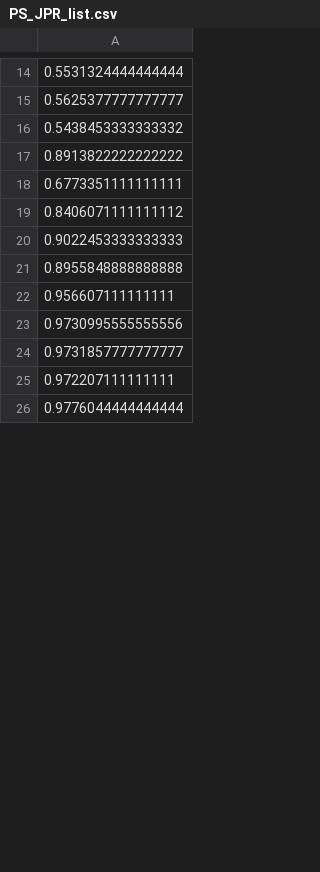
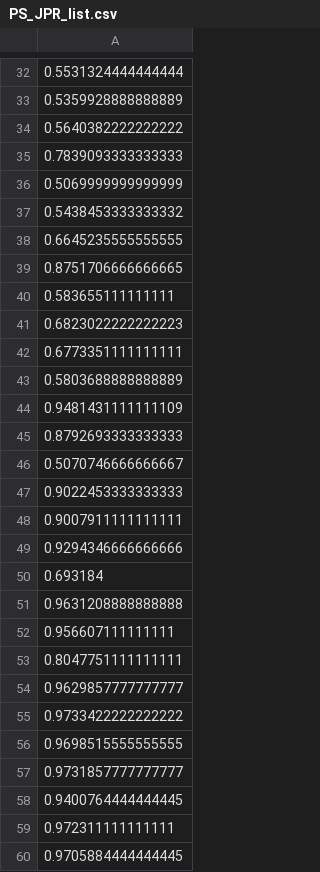
Before and after one commit to samueljaramilloa/FinalProject_Code, a CSV file: PS_JPR_list.csv, drawn as a sheet; only a part is shown, gaps mark what is left out; the shorter side is filled out with more unchanged rows; the diff covers the shown part only.

```diff
--- a/PS_JPR_list.csv
+++ b/PS_JPR_list.csv
@@ -14,12 +32,29 @@
 0.5531324444444444
-0.5625377777777777
+0.5359928888888889
+0.5640382222222222
+0.7839093333333333
+0.5069999999999999
 0.5438453333333332
-0.8913822222222222
+0.6645235555555555
+0.8751706666666665
+0.583655111111111
+0.6823022222222223
 0.6773351111111111
-0.8406071111111112
+0.5803688888888889
+0.9481431111111109
+0.8792693333333333
+0.5070746666666667
 0.9022453333333333
-0.8955848888888888
+0.9007911111111111
+0.9294346666666666
+0.693184
+0.9631208888888888
 0.956607111111111
-0.9730995555555556
+0.8047751111111111
+0.9629857777777777
+0.9733422222222222
+0.9698515555555555
 0.9731857777777777
-0.972207111111111
+0.9400764444444445
+0.972311111111111
+0.9705884444444445
```
Also changed, not shown: 28 added rows and 9 edited cells elsewhere in this file, 3 other files.
